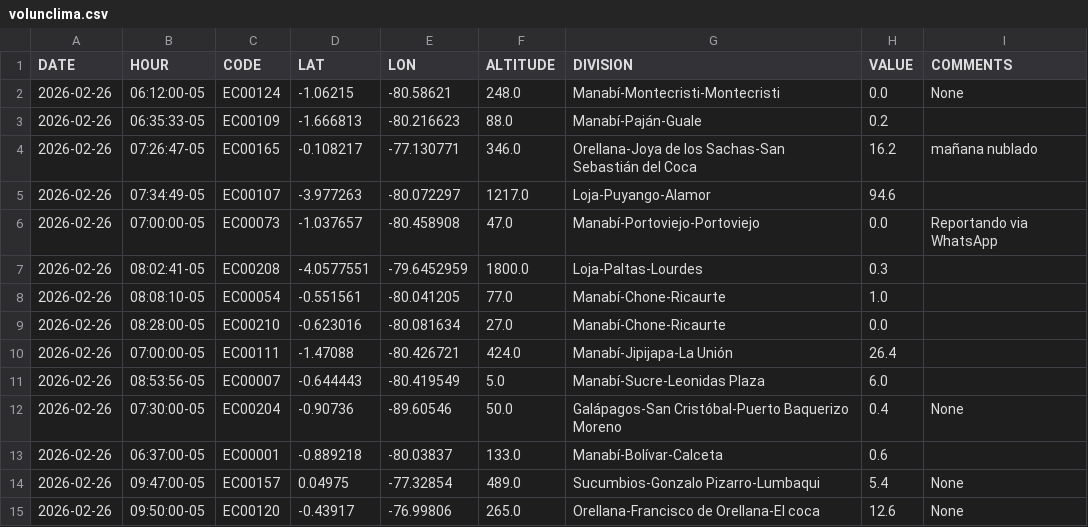
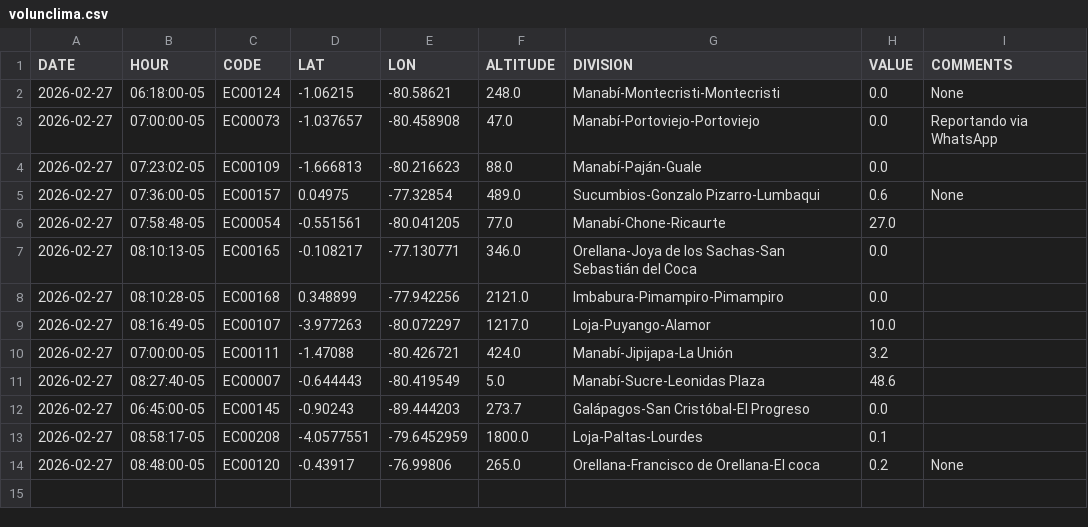
Before and after one commit to DPAINAMHI/tools, a CSV file: volunclima.csv, drawn as a sheet.

```diff
--- a/volunclima.csv
+++ b/volunclima.csv
@@ -1,15 +1,14 @@
 DATE,HOUR,CODE,LAT,LON,ALTITUDE,DIVISION,VALUE,COMMENTS
-2026-02-26,06:12:00-05,EC00124,-1.06215,-80.58621,248.0,Manabí-Montecristi-Montecristi,0.0,None
-2026-02-26,06:35:33-05,EC00109,-1.666813,-80.216623,88.0,Manabí-Paján-Guale,0.2,
-2026-02-26,07:26:47-05,EC00165,-0.108217,-77.130771,346.0,Orellana-Joya de los Sachas-San Sebastián del Coca,16.2,mañana nublado
-2026-02-26,07:34:49-05,EC00107,-3.977263,-80.072297,1217.0,Loja-Puyango-Alamor,94.6,
-2026-02-26,07:00:00-05,EC00073,-1.037657,-80.458908,47.0,Manabí-Portoviejo-Portoviejo,0.0,Reportando via WhatsApp
-2026-02-26,08:02:41-05,EC00208,-4.0577551,-79.6452959,1800.0,Loja-Paltas-Lourdes,0.3,
-2026-02-26,08:08:10-05,EC00054,-0.551561,-80.041205,77.0,Manabí-Chone-Ricaurte,1.0,
-2026-02-26,08:28:00-05,EC00210,-0.623016,-80.081634,27.0,Manabí-Chone-Ricaurte,0.0,
-2026-02-26,07:00:00-05,EC00111,-1.47088,-80.426721,424.0,Manabí-Jipijapa-La Unión,26.4,
-2026-02-26,08:53:56-05,EC00007,-0.644443,-80.419549,5.0,Manabí-Sucre-Leonidas Plaza,6.0,
-2026-02-26,07:30:00-05,EC00204,-0.90736,-89.60546,50.0,Galápagos-San Cristóbal-Puerto Baquerizo Moreno,0.4,None
-2026-02-26,06:37:00-05,EC00001,-0.889218,-80.03837,133.0,Manabí-Bolívar-Calceta,0.6,
-2026-02-26,09:47:00-05,EC00157,0.04975,-77.32854,489.0,Sucumbios-Gonzalo Pizarro-Lumbaqui,5.4,None
-2026-02-26,09:50:00-05,EC00120,-0.43917,-76.99806,265.0,Orellana-Francisco de Orellana-El coca,12.6,None
+2026-02-27,06:18:00-05,EC00124,-1.06215,-80.58621,248.0,Manabí-Montecristi-Montecristi,0.0,None
+2026-02-27,07:00:00-05,EC00073,-1.037657,-80.458908,47.0,Manabí-Portoviejo-Portoviejo,0.0,Reportando via WhatsApp
+2026-02-27,07:23:02-05,EC00109,-1.666813,-80.216623,88.0,Manabí-Paján-Guale,0.0,
+2026-02-27,07:36:00-05,EC00157,0.04975,-77.32854,489.0,Sucumbios-Gonzalo Pizarro-Lumbaqui,0.6,None
+2026-02-27,07:58:48-05,EC00054,-0.551561,-80.041205,77.0,Manabí-Chone-Ricaurte,27.0,
+2026-02-27,08:10:13-05,EC00165,-0.108217,-77.130771,346.0,Orellana-Joya de los Sachas-San Sebastián del Coca,0.0,
+2026-02-27,08:10:28-05,EC00168,0.348899,-77.942256,2121.0,Imbabura-Pimampiro-Pimampiro,0.0,
+2026-02-27,08:16:49-05,EC00107,-3.977263,-80.072297,1217.0,Loja-Puyango-Alamor,10.0,
+2026-02-27,07:00:00-05,EC00111,-1.47088,-80.426721,424.0,Manabí-Jipijapa-La Unión,3.2,
+2026-02-27,08:27:40-05,EC00007,-0.644443,-80.419549,5.0,Manabí-Sucre-Leonidas Plaza,48.6,
+2026-02-27,06:45:00-05,EC00145,-0.90243,-89.444203,273.7,Galápagos-San Cristóbal-El Progreso,0.0,
+2026-02-27,08:58:17-05,EC00208,-4.0577551,-79.6452959,1800.0,Loja-Paltas-Lourdes,0.1,
+2026-02-27,08:48:00-05,EC00120,-0.43917,-76.99806,265.0,Orellana-Francisco de Orellana-El coca,0.2,None
```
Also changed, not shown: 1 other file.
